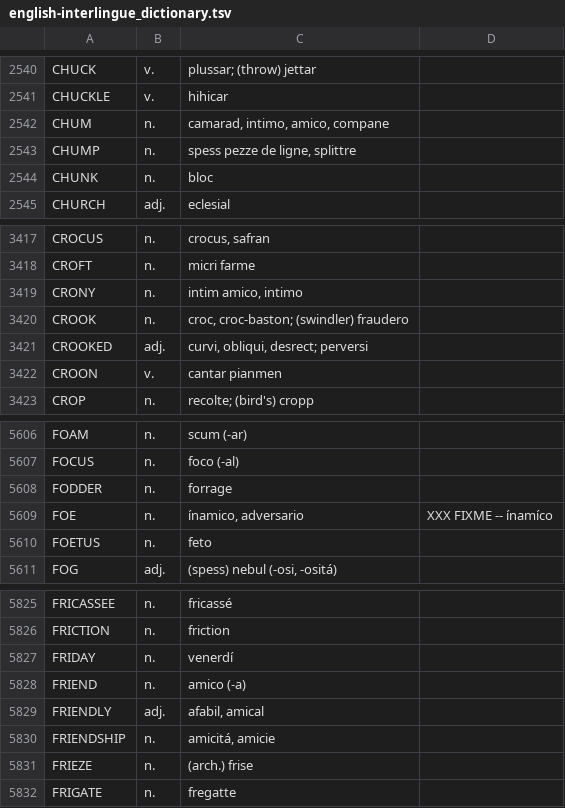
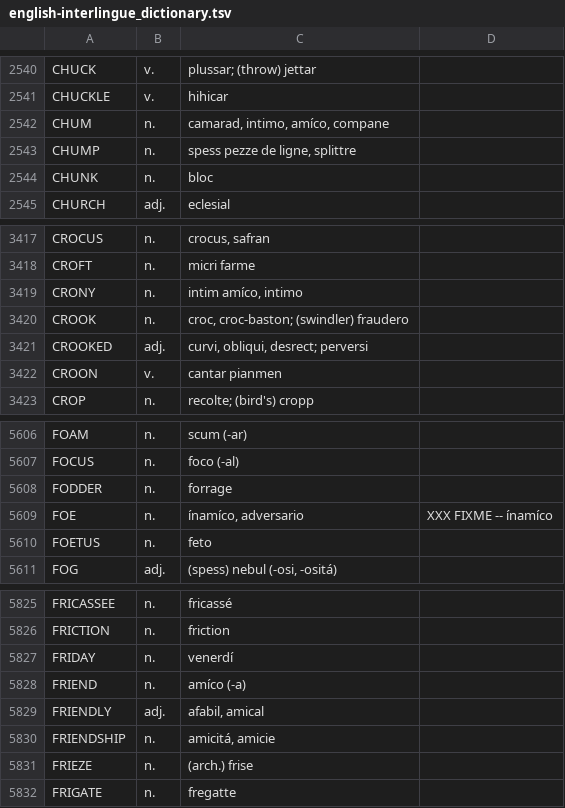
Before and after one commit to ne-alinome/english-interlingue-dictionary, a TSV file: src/english-interlingue_dictionary.tsv, drawn as a sheet; only a part is shown, gaps mark what is left out.

Commit message:
Fix "amíco"
FossilOrigin-Name: 7dd80356c4f664c61c7523a894575e6cc0a748ec71f8b9e98b2bd97b68a6c3ae

```diff
--- a/src/english-interlingue_dictionary.tsv
+++ b/src/english-interlingue_dictionary.tsv
@@ -2541,3 +2541,3 @@ CHUCK|v.|plussar; (throw) jettar|
 CHUCKLE|v.|hihicar|
-CHUM|n.|camarad, intimo, amico, compane|
+CHUM|n.|camarad, intimo, amíco, compane|
 CHUMP|n.|spess pezze de ligne, splittre|
@@ -3418,3 +3418,3 @@ CROCUS|n.|crocus, safran|
 CROFT|n.|micri farme|
-CRONY|n.|intim amico, intimo|
+CRONY|n.|intim amíco, intimo|
 CROOK|n.|croc, croc-baston; (swindler) fraudero|
@@ -5608,3 +5608,3 @@ FOCUS|n.|foco (-al)|
 FODDER|n.|forrage|
-FOE|n.|ínamico, adversario|XXX FIXME -- ínamíco
+FOE|n.|ínamíco, adversario|XXX FIXME -- ínamíco
 FOETUS|n.|feto|
@@ -5827,3 +5827,3 @@ FRICTION|n.|friction|
 FRIDAY|n.|venerdí|
-FRIEND|n.|amico (-a)|
+FRIEND|n.|amíco (-a)|
 FRIENDLY|adj.|afabil, amical|
```
Also changed, not shown: 2 other files.
